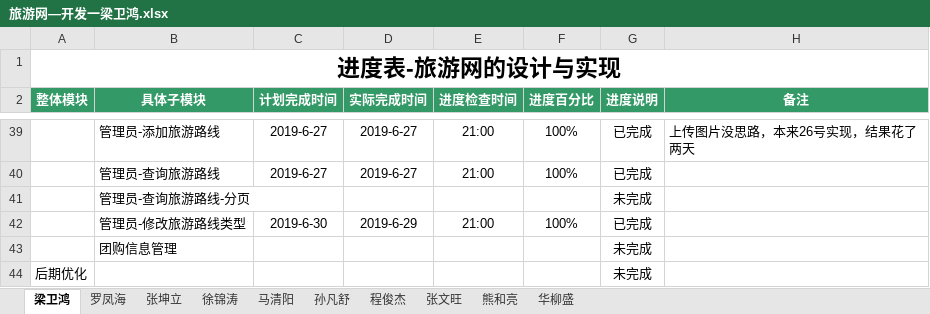
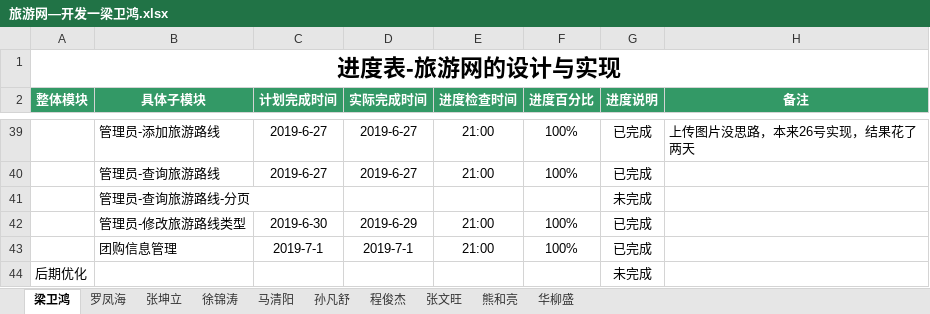
Before and after one commit to hgkj-rj/hgkj_01, an Excel workbook: 梁卫鸿/旅游网—开发一梁卫鸿.xlsx, sheet 梁卫鸿, drawn as a sheet; only a part is shown, gaps mark what is left out; values as stored, in another font and other column widths than the file's, no borders; the diff names each change by its address in the sheet, - before the commit and + after, or states it on an @@ line.

```diff
--- a/梁卫鸿/旅游网—开发一梁卫鸿.xlsx (sheet 梁卫鸿)
+++ b/梁卫鸿/旅游网—开发一梁卫鸿.xlsx (sheet 梁卫鸿)
-C43 (计划完成时间): (empty)
+C43 (计划完成时间): 2019-7-1
-D43 (实际完成时间): (empty)
+D43 (实际完成时间): 2019-7-1
-E43 (进度检查时间): (empty)
+E43 (进度检查时间): 21:00
-F43 (进度百分比): (empty)
+F43 (进度百分比): 100%
-G43 (进度说明): 未完成
+G43 (进度说明): 已完成
```
